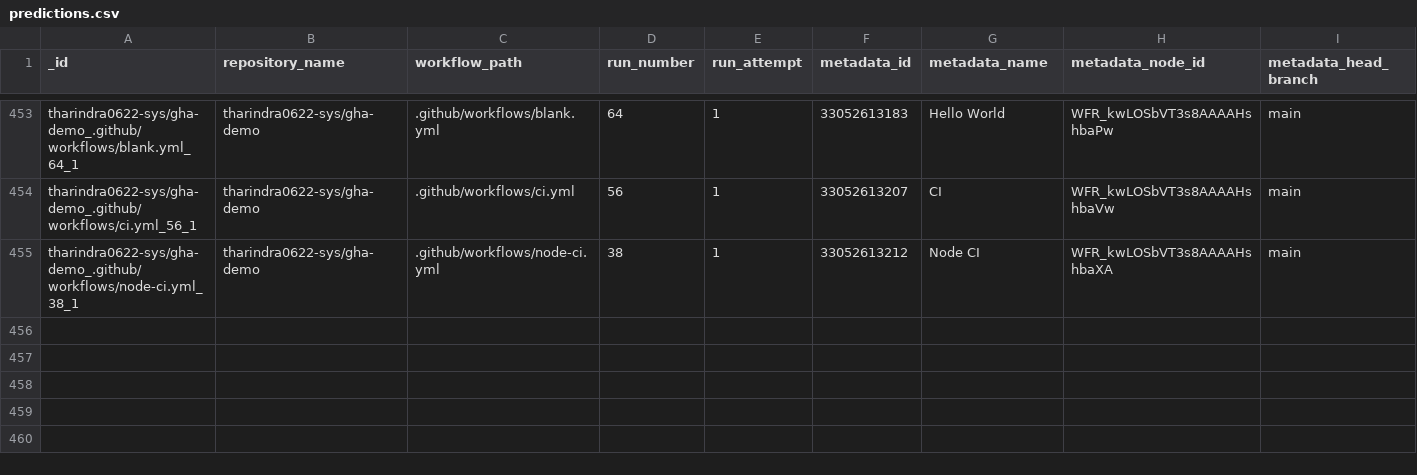
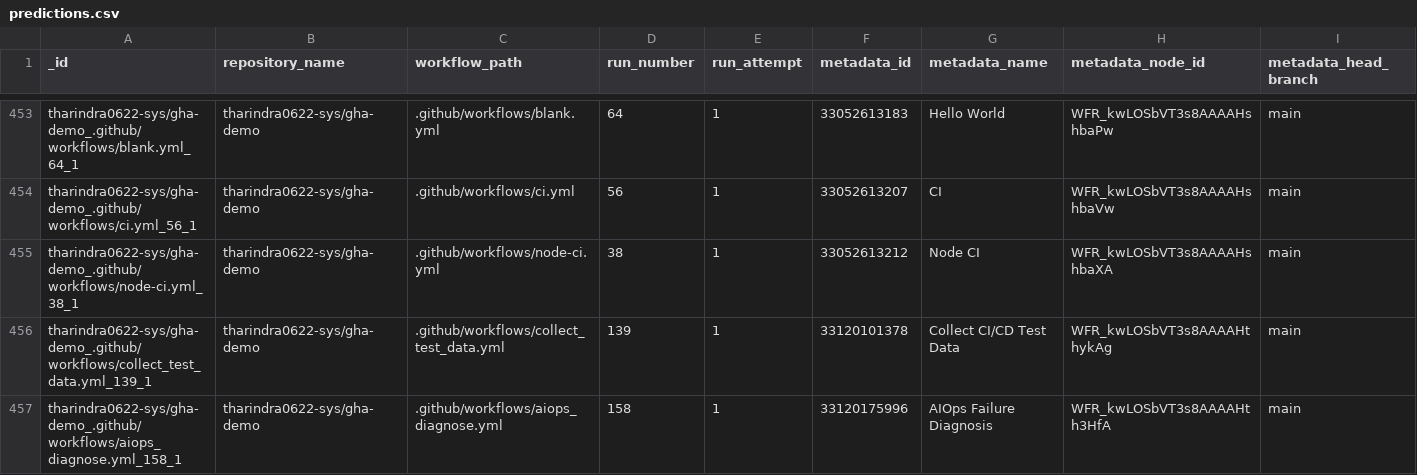
Before and after one commit to tharindra0622-sys/gha-demo, a CSV file: data/predictions.csv, drawn as a sheet; only a part is shown, gaps mark what is left out; rows hold the shown columns only; the diff names each change by its address in the sheet, - before the commit and + after, or states it on an @@ line.

```diff
--- a/data/predictions.csv
+++ b/data/predictions.csv
+row 456: tharindra0622-sys/gha-demo_.github/workflows/collect_test_data.yml_139_1 | tharindra0622-sys/gha-demo | .github/workflows/collect_test_data.yml | 139 | 1 | 33120101378 | Collect CI/CD Test Data | WFR_kwLOSbVT3s8AAAAHthykAg | main
+row 457: tharindra0622-sys/gha-demo_.github/workflows/aiops_diagnose.yml_158_1 | tharindra0622-sys/gha-demo | .github/workflows/aiops_diagnose.yml | 158 | 1 | 33120175996 | AIOps Failure Diagnosis | WFR_kwLOSbVT3s8AAAAHth3HfA | main
```
Also changed, not shown: data/test_data.csv, 1 other file.
